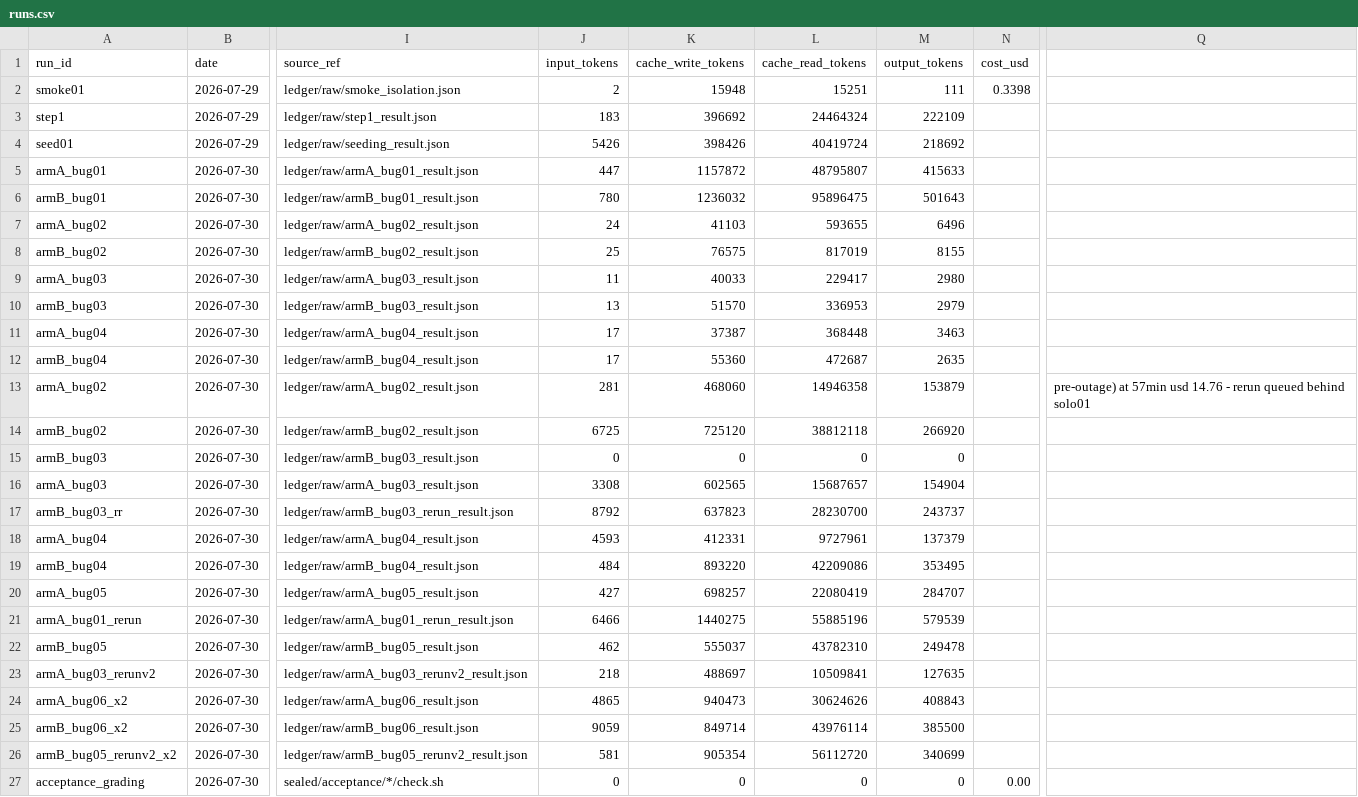
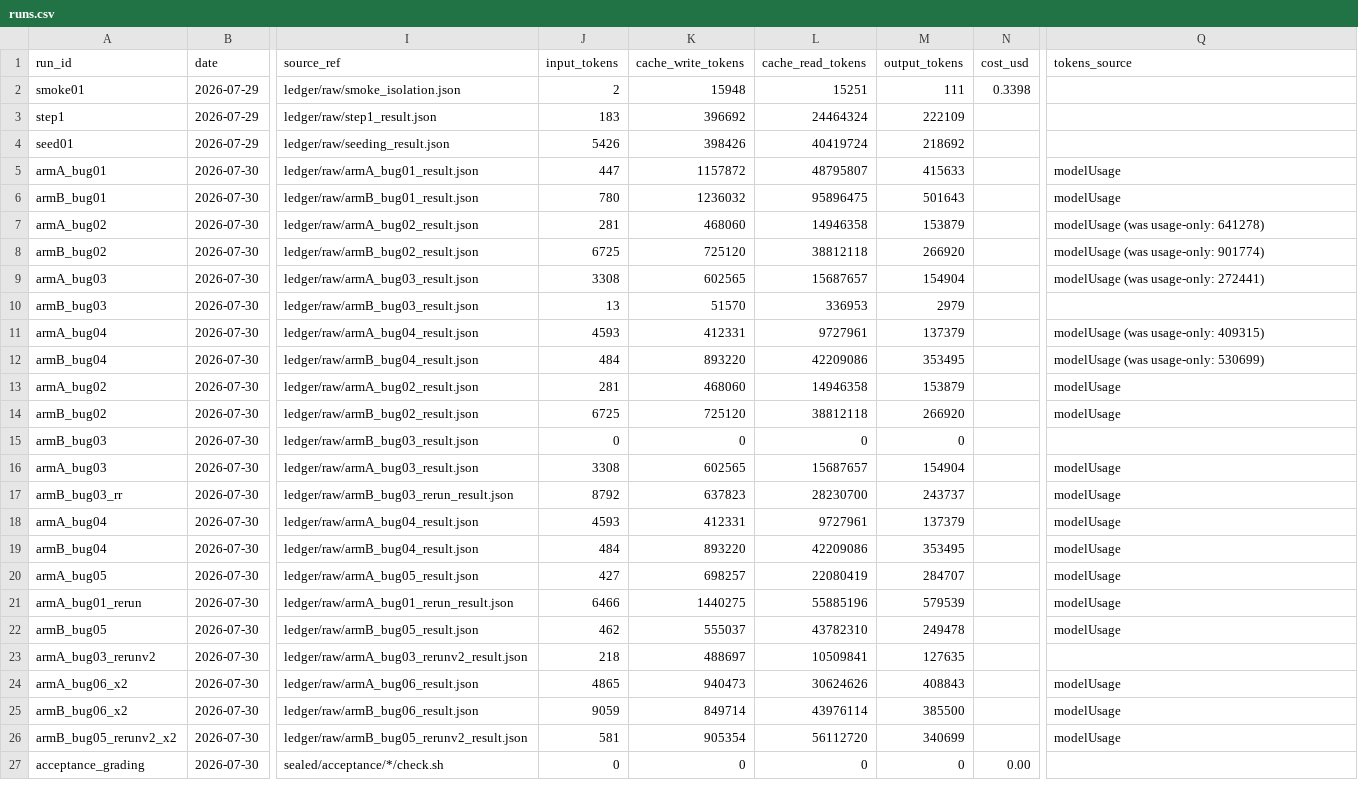
Before and after one commit to cosmindxu/fcdd-lab, a CSV file: case01_spectrum_gambit/ledger/runs.csv, drawn as a sheet; only a part is shown, gaps mark what is left out; the diff covers the shown part only; the diff names each change by its address in the sheet, - before the commit and + after, or states it on an @@ line.

```diff
--- a/case01_spectrum_gambit/ledger/runs.csv
+++ b/case01_spectrum_gambit/ledger/runs.csv
-Q1: (empty)
+Q1: tokens_source
-Q5:Q6 (tokens_source): (empty)
+Q5:Q6 (tokens_source): modelUsage
-J7 (input_tokens): 24
+J7 (input_tokens): 281
-K7 (cache_write_tokens): 41103
+K7 (cache_write_tokens): 468060
-L7 (cache_read_tokens): 593655
+L7 (cache_read_tokens): 14946358
-M7 (output_tokens): 6496
+M7 (output_tokens): 153879
-Q7 (tokens_source): (empty)
+Q7 (tokens_source): modelUsage (was usage-only: 641278)
-J8 (input_tokens): 25
+J8 (input_tokens): 6725
-K8 (cache_write_tokens): 76575
+K8 (cache_write_tokens): 725120
-L8 (cache_read_tokens): 817019
+L8 (cache_read_tokens): 38812118
-M8 (output_tokens): 8155
+M8 (output_tokens): 266920
-Q8 (tokens_source): (empty)
+Q8 (tokens_source): modelUsage (was usage-only: 901774)
-J9 (input_tokens): 11
+J9 (input_tokens): 3308
-K9 (cache_write_tokens): 40033
+K9 (cache_write_tokens): 602565
-L9 (cache_read_tokens): 229417
+L9 (cache_read_tokens): 15687657
-M9 (output_tokens): 2980
+M9 (output_tokens): 154904
-Q9 (tokens_source): (empty)
+Q9 (tokens_source): modelUsage (was usage-only: 272441)
-J11 (input_tokens): 17
+J11 (input_tokens): 4593
-K11 (cache_write_tokens): 37387
+K11 (cache_write_tokens): 412331
-L11 (cache_read_tokens): 368448
+L11 (cache_read_tokens): 9727961
-M11 (output_tokens): 3463
+M11 (output_tokens): 137379
-Q11 (tokens_source): (empty)
+Q11 (tokens_source): modelUsage (was usage-only: 409315)
-J12 (input_tokens): 17
+J12 (input_tokens): 484
-K12 (cache_write_tokens): 55360
+K12 (cache_write_tokens): 893220
-L12 (cache_read_tokens): 472687
+L12 (cache_read_tokens): 42209086
-M12 (output_tokens): 2635
+M12 (output_tokens): 353495
-Q12 (tokens_source): (empty)
+Q12 (tokens_source): modelUsage (was usage-only: 530699)
-Q13 (tokens_source): pre-outage) at 57min usd 14.76 - rerun queued behind solo01
+Q13 (tokens_source): modelUsage
-Q14 (tokens_source): (empty)
+Q14 (tokens_source): modelUsage
-Q16:Q22 (tokens_source): (empty)
+Q16:Q22 (tokens_source): modelUsage
-Q24:Q26 (tokens_source): (empty)
+Q24:Q26 (tokens_source): modelUsage
```
Also changed, not shown: 86 edited cells elsewhere in this file, 1 other file.
